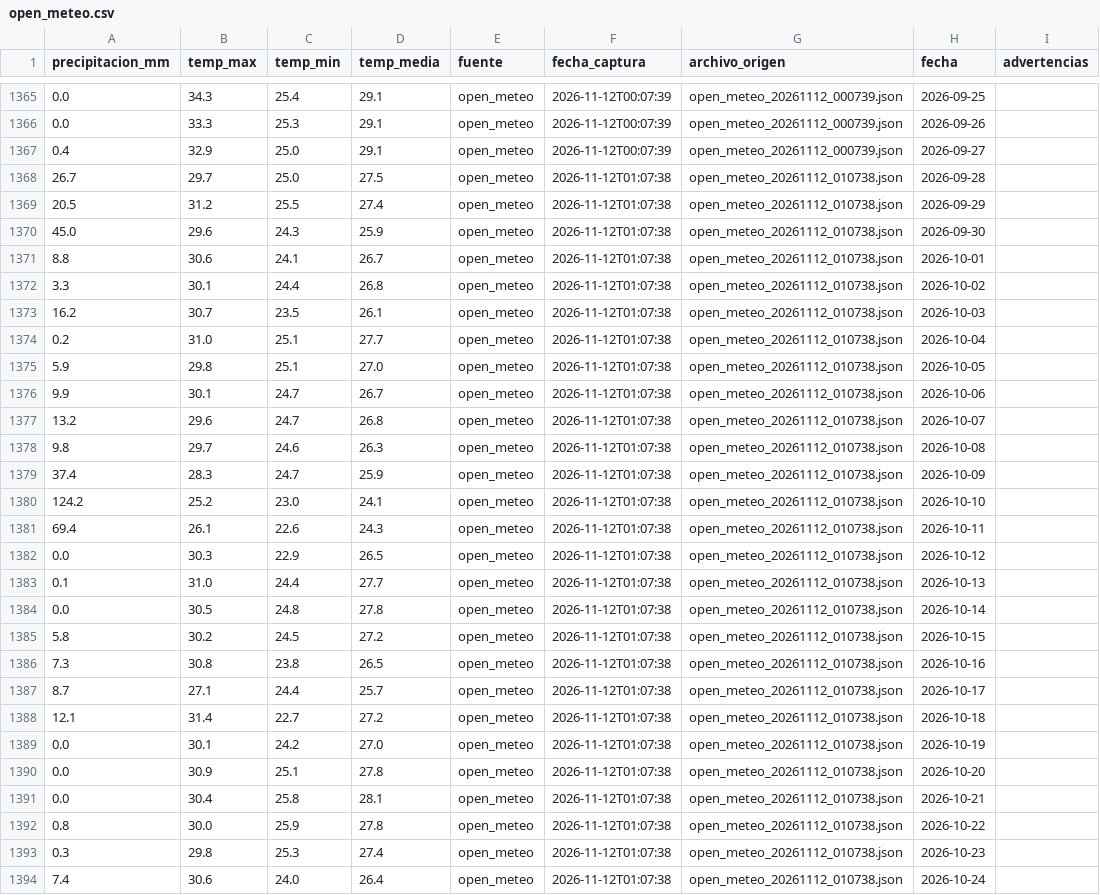
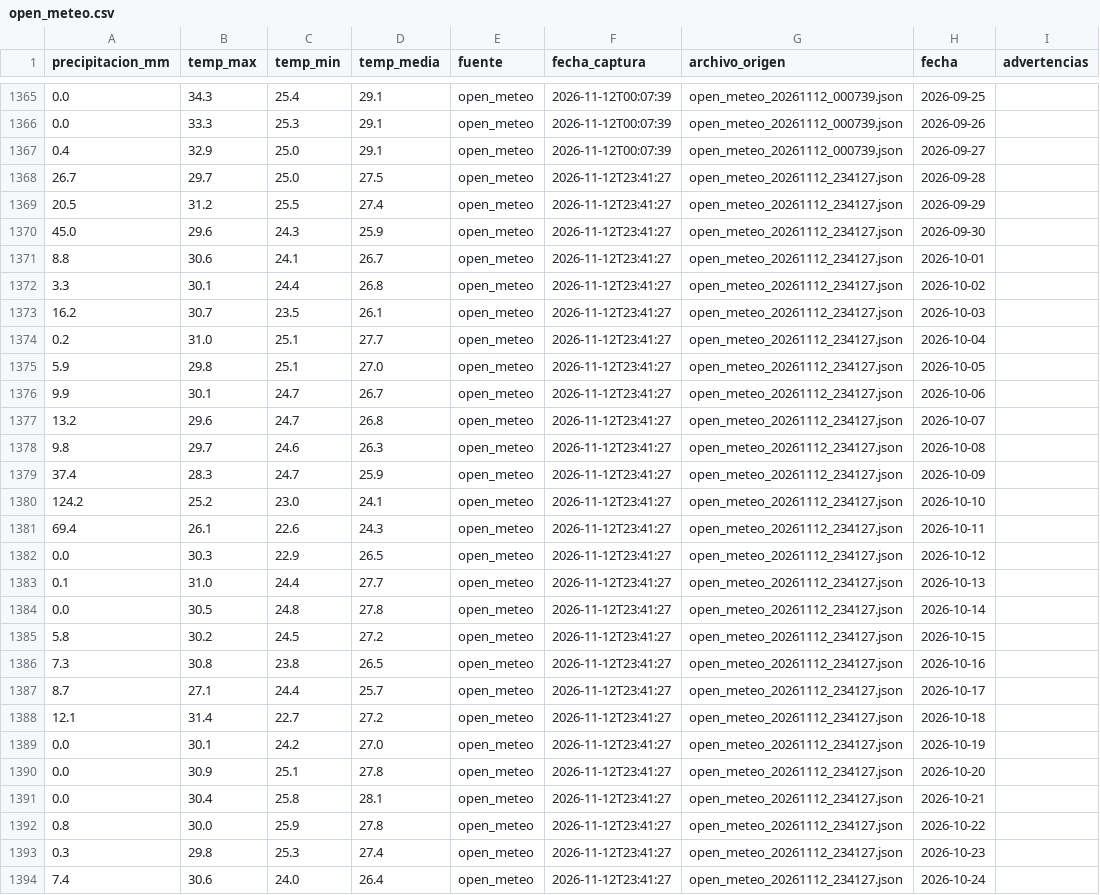
Before and after one commit to estrecard/Proyecto_Limones, a CSV file: data/silver/open_meteo.csv, drawn as a sheet; only a part is shown, gaps mark what is left out; the diff covers the shown part only.

```diff
--- a/data/silver/open_meteo.csv
+++ b/data/silver/open_meteo.csv
@@ -1367,28 +1367,28 @@
 0.4,32.9,25.0,29.1,open_meteo,2026-11-12T00:07:39,open_meteo_20261112_000739.json,2026-09-27,
-26.7,29.7,25.0,27.5,open_meteo,2026-11-12T01:07:38,open_meteo_20261112_010738.json,2026-09-28,
-20.5,31.2,25.5,27.4,open_meteo,2026-11-12T01:07:38,open_meteo_20261112_010738.json,2026-09-29,
-45.0,29.6,24.3,25.9,open_meteo,2026-11-12T01:07:38,open_meteo_20261112_010738.json,2026-09-30,
-8.8,30.6,24.1,26.7,open_meteo,2026-11-12T01:07:38,open_meteo_20261112_010738.json,2026-10-01,
-3.3,30.1,24.4,26.8,open_meteo,2026-11-12T01:07:38,open_meteo_20261112_010738.json,2026-10-02,
-16.2,30.7,23.5,26.1,open_meteo,2026-11-12T01:07:38,open_meteo_20261112_010738.json,2026-10-03,
-0.2,31.0,25.1,27.7,open_meteo,2026-11-12T01:07:38,open_meteo_20261112_010738.json,2026-10-04,
-5.9,29.8,25.1,27.0,open_meteo,2026-11-12T01:07:38,open_meteo_20261112_010738.json,2026-10-05,
-9.9,30.1,24.7,26.7,open_meteo,2026-11-12T01:07:38,open_meteo_20261112_010738.json,2026-10-06,
-13.2,29.6,24.7,26.8,open_meteo,2026-11-12T01:07:38,open_meteo_20261112_010738.json,2026-10-07,
-9.8,29.7,24.6,26.3,open_meteo,2026-11-12T01:07:38,open_meteo_20261112_010738.json,2026-10-08,
-37.4,28.3,24.7,25.9,open_meteo,2026-11-12T01:07:38,open_meteo_20261112_010738.json,2026-10-09,
-124.2,25.2,23.0,24.1,open_meteo,2026-11-12T01:07:38,open_meteo_20261112_010738.json,2026-10-10,
-69.4,26.1,22.6,24.3,open_meteo,2026-11-12T01:07:38,open_meteo_20261112_010738.json,2026-10-11,
-0.0,30.3,22.9,26.5,open_meteo,2026-11-12T01:07:38,open_meteo_20261112_010738.json,2026-10-12,
-0.1,31.0,24.4,27.7,open_meteo,2026-11-12T01:07:38,open_meteo_20261112_010738.json,2026-10-13,
-0.0,30.5,24.8,27.8,open_meteo,2026-11-12T01:07:38,open_meteo_20261112_010738.json,2026-10-14,
-5.8,30.2,24.5,27.2,open_meteo,2026-11-12T01:07:38,open_meteo_20261112_010738.json,2026-10-15,
-7.3,30.8,23.8,26.5,open_meteo,2026-11-12T01:07:38,open_meteo_20261112_010738.json,2026-10-16,
-8.7,27.1,24.4,25.7,open_meteo,2026-11-12T01:07:38,open_meteo_20261112_010738.json,2026-10-17,
-12.1,31.4,22.7,27.2,open_meteo,2026-11-12T01:07:38,open_meteo_20261112_010738.json,2026-10-18,
-0.0,30.1,24.2,27.0,open_meteo,2026-11-12T01:07:38,open_meteo_20261112_010738.json,2026-10-19,
-0.0,30.9,25.1,27.8,open_meteo,2026-11-12T01:07:38,open_meteo_20261112_010738.json,2026-10-20,
-0.0,30.4,25.8,28.1,open_meteo,2026-11-12T01:07:38,open_meteo_20261112_010738.json,2026-10-21,
-0.8,30.0,25.9,27.8,open_meteo,2026-11-12T01:07:38,open_meteo_20261112_010738.json,2026-10-22,
-0.3,29.8,25.3,27.4,open_meteo,2026-11-12T01:07:38,open_meteo_20261112_010738.json,2026-10-23,
-7.4,30.6,24.0,26.4,open_meteo,2026-11-12T01:07:38,open_meteo_20261112_010738.json,2026-10-24,
+26.7,29.7,25.0,27.5,open_meteo,2026-11-12T23:41:27,open_meteo_20261112_234127.json,2026-09-28,
+20.5,31.2,25.5,27.4,open_meteo,2026-11-12T23:41:27,open_meteo_20261112_234127.json,2026-09-29,
+45.0,29.6,24.3,25.9,open_meteo,2026-11-12T23:41:27,open_meteo_20261112_234127.json,2026-09-30,
+8.8,30.6,24.1,26.7,open_meteo,2026-11-12T23:41:27,open_meteo_20261112_234127.json,2026-10-01,
+3.3,30.1,24.4,26.8,open_meteo,2026-11-12T23:41:27,open_meteo_20261112_234127.json,2026-10-02,
+16.2,30.7,23.5,26.1,open_meteo,2026-11-12T23:41:27,open_meteo_20261112_234127.json,2026-10-03,
+0.2,31.0,25.1,27.7,open_meteo,2026-11-12T23:41:27,open_meteo_20261112_234127.json,2026-10-04,
+5.9,29.8,25.1,27.0,open_meteo,2026-11-12T23:41:27,open_meteo_20261112_234127.json,2026-10-05,
+9.9,30.1,24.7,26.7,open_meteo,2026-11-12T23:41:27,open_meteo_20261112_234127.json,2026-10-06,
+13.2,29.6,24.7,26.8,open_meteo,2026-11-12T23:41:27,open_meteo_20261112_234127.json,2026-10-07,
+9.8,29.7,24.6,26.3,open_meteo,2026-11-12T23:41:27,open_meteo_20261112_234127.json,2026-10-08,
+37.4,28.3,24.7,25.9,open_meteo,2026-11-12T23:41:27,open_meteo_20261112_234127.json,2026-10-09,
+124.2,25.2,23.0,24.1,open_meteo,2026-11-12T23:41:27,open_meteo_20261112_234127.json,2026-10-10,
+69.4,26.1,22.6,24.3,open_meteo,2026-11-12T23:41:27,open_meteo_20261112_234127.json,2026-10-11,
+0.0,30.3,22.9,26.5,open_meteo,2026-11-12T23:41:27,open_meteo_20261112_234127.json,2026-10-12,
+0.1,31.0,24.4,27.7,open_meteo,2026-11-12T23:41:27,open_meteo_20261112_234127.json,2026-10-13,
+0.0,30.5,24.8,27.8,open_meteo,2026-11-12T23:41:27,open_meteo_20261112_234127.json,2026-10-14,
+5.8,30.2,24.5,27.2,open_meteo,2026-11-12T23:41:27,open_meteo_20261112_234127.json,2026-10-15,
+7.3,30.8,23.8,26.5,open_meteo,2026-11-12T23:41:27,open_meteo_20261112_234127.json,2026-10-16,
+8.7,27.1,24.4,25.7,open_meteo,2026-11-12T23:41:27,open_meteo_20261112_234127.json,2026-10-17,
+12.1,31.4,22.7,27.2,open_meteo,2026-11-12T23:41:27,open_meteo_20261112_234127.json,2026-10-18,
+0.0,30.1,24.2,27.0,open_meteo,2026-11-12T23:41:27,open_meteo_20261112_234127.json,2026-10-19,
+0.0,30.9,25.1,27.8,open_meteo,2026-11-12T23:41:27,open_meteo_20261112_234127.json,2026-10-20,
+0.0,30.4,25.8,28.1,open_meteo,2026-11-12T23:41:27,open_meteo_20261112_234127.json,2026-10-21,
+0.8,30.0,25.9,27.8,open_meteo,2026-11-12T23:41:27,open_meteo_20261112_234127.json,2026-10-22,
+0.3,29.8,25.3,27.4,open_meteo,2026-11-12T23:41:27,open_meteo_20261112_234127.json,2026-10-23,
+7.4,30.6,24.0,26.4,open_meteo,2026-11-12T23:41:27,open_meteo_20261112_234127.json,2026-10-24,
```
Also changed, not shown: 28 edited cells elsewhere in this file, data/quarantine/sniim_cuarentena.csv, data/silver/banxico.csv, 30 other files.
